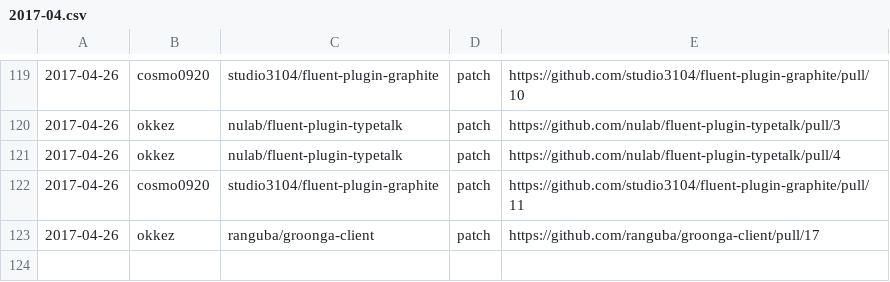
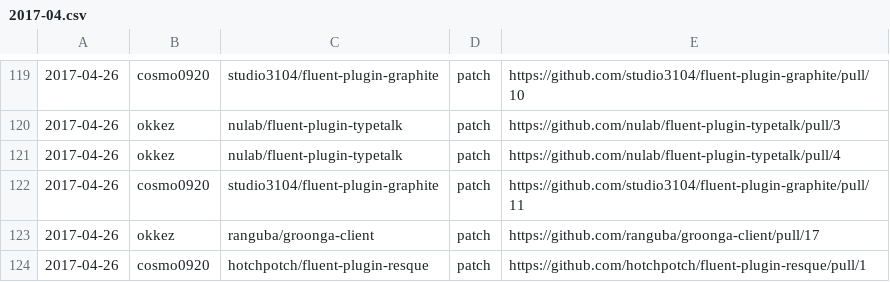
Before and after one commit to clear-code/statistics, a CSV file: upstream-feedback/2017-04.csv, drawn as a sheet; only a part is shown, gaps mark what is left out.

Commit message:
Add feedback!!

```diff
--- a/upstream-feedback/2017-04.csv
+++ b/upstream-feedback/2017-04.csv
@@ -123 +123,2 @@
 2017-04-26,okkez,ranguba/groonga-client,patch,https://github.com/ranguba/groonga-client/pull/17
+2017-04-26,cosmo0920,hotchpotch/fluent-plugin-resque,patch,https://github.com/hotchpotch/fluent-plugin-resque/pull/1
```
